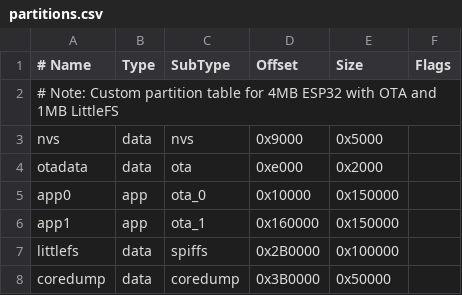
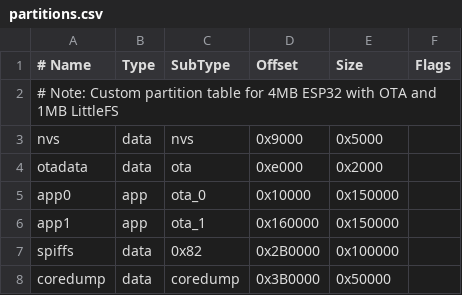
Before and after one commit to hobzcalvin/chromabay, a CSV file: esp32/partitions.csv, drawn as a sheet.

Commit message:
Fix littlefs

```diff
--- a/esp32/partitions.csv
+++ b/esp32/partitions.csv
@@ -6,3 +6,3 @@ app0,     app,  ota_0,   0x10000, 0x150000,
 app1,     app,  ota_1,   0x160000,0x150000,
-littlefs, data, spiffs,   0x2B0000,0x100000,
+spiffs,   data, 0x82,     0x2B0000,0x100000,
 coredump, data, coredump,0x3B0000,0x50000,
```
